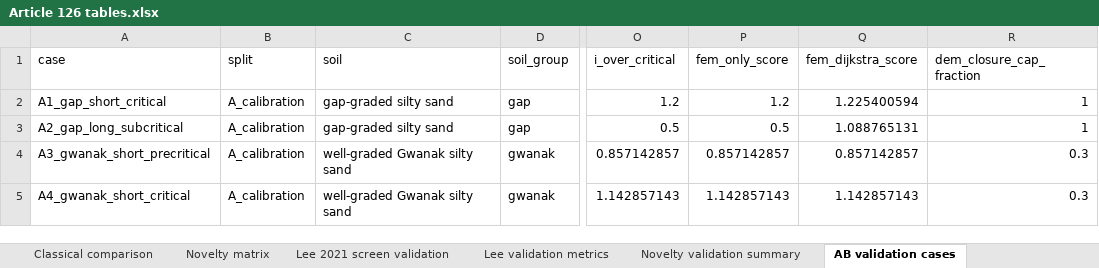
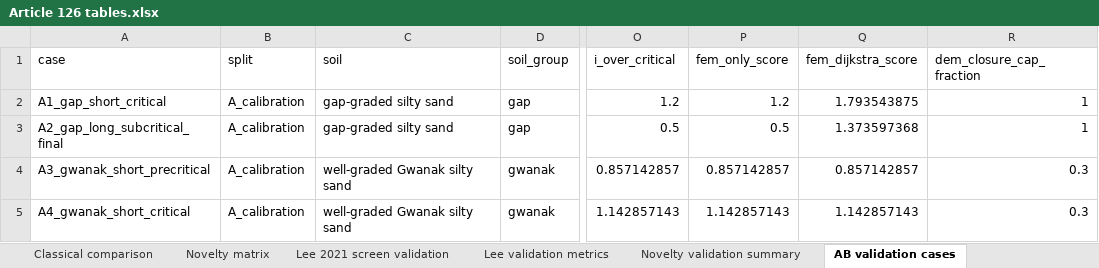
Before and after one commit to gabrielmontufar/article-126-internal-erosion-dem-fem, an Excel workbook: tables/Article 126 tables.xlsx, sheet AB validation cases, drawn as a sheet; only a part is shown, gaps mark what is left out; values as stored, in another font and other column widths than the file's, no borders; the diff covers the shown part only; the diff names each change by its address in the sheet, - before the commit and + after, or states it on an @@ line.

Commit message:
Expand A/B validation holdout states

```diff
--- a/tables/Article 126 tables.xlsx (sheet AB validation cases)
+++ b/tables/Article 126 tables.xlsx (sheet AB validation cases)
-Q2 (fem_dijkstra_score): 1.225400594
+Q2 (fem_dijkstra_score): 1.793543875
-A3 (case): A2_gap_long_subcritical
+A3 (case): A2_gap_long_subcritical_final
-Q3 (fem_dijkstra_score): 1.088765131
+Q3 (fem_dijkstra_score): 1.373597368
```
Also changed, not shown: 2 added rows and 2 edited cells elsewhere in this sheet, sheet AB validation predictions, sheet AB validation metrics, sheet AB validation summary, tables/hybrid_fem_dijkstra_dem_tables.xlsx, 10 other files.
